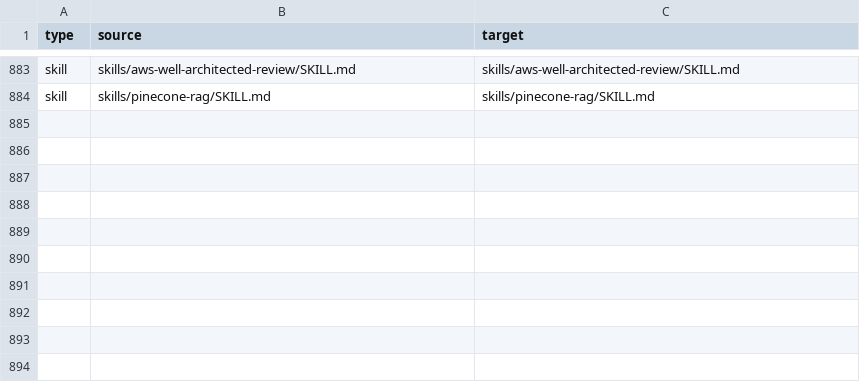
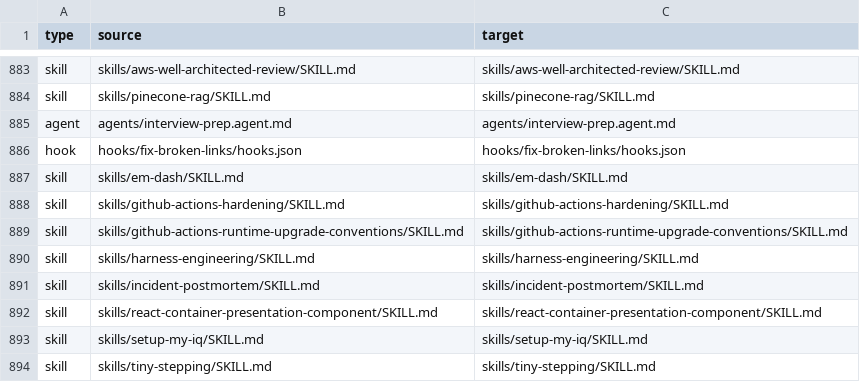
Before and after one commit to jiamaozheng/awesome-claude-code, a CSV file: docs/migration-inventory.csv, drawn as a sheet; only a part is shown, gaps mark what is left out; the diff names each change by its address in the sheet, - before the commit and + after, or states it on an @@ line.

```diff
--- a/docs/migration-inventory.csv
+++ b/docs/migration-inventory.csv
+row 885: agent | agents/interview-prep.agent.md | agents/interview-prep.agent.md
+row 886: hook | hooks/fix-broken-links/hooks.json | hooks/fix-broken-links/hooks.json
+row 887: skill | skills/em-dash/SKILL.md | skills/em-dash/SKILL.md
+row 888: skill | skills/github-actions-hardening/SKILL.md | skills/github-actions-hardening/SKILL.md
+row 889: skill | skills/github-actions-runtime-upgrade-conventions/SKILL.md | skills/github-actions-runtime-upgrade-conventions/SKILL.md
+row 890: skill | skills/harness-engineering/SKILL.md | skills/harness-engineering/SKILL.md
+row 891: skill | skills/incident-postmortem/SKILL.md | skills/incident-postmortem/SKILL.md
+row 892: skill | skills/react-container-presentation-component/SKILL.md | skills/react-container-presentation-component/SKILL.md
+row 893: skill | skills/setup-my-iq/SKILL.md | skills/setup-my-iq/SKILL.md
+row 894: skill | skills/tiny-stepping/SKILL.md | skills/tiny-stepping/SKILL.md
```
